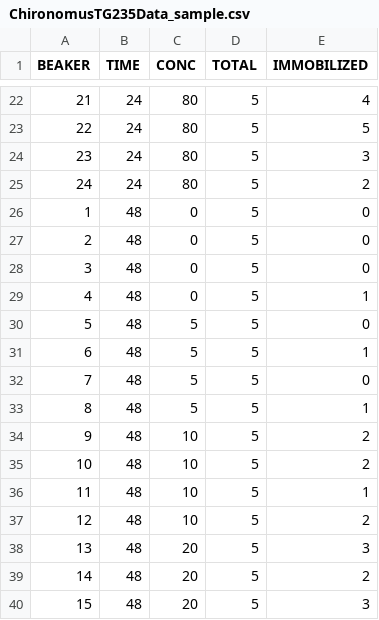
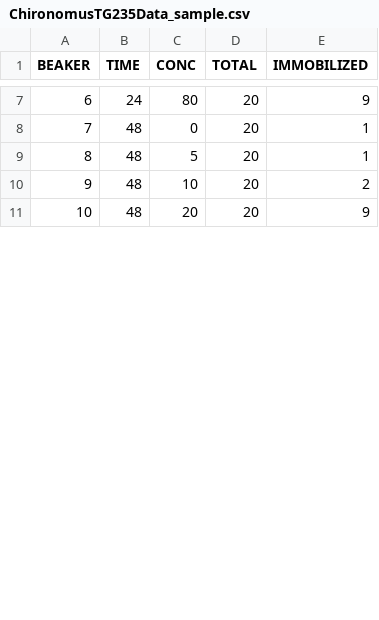
Before and after one commit to KyoHiki/drc_ecotox, a CSV file: www/ChironomusTG235Data_sample.csv, drawn as a sheet; only a part is shown, gaps mark what is left out; removed rows and columns are numbered as before the commit, all else as after; the diff covers the shown part only; the diff names each change by its address in the sheet, - before the commit and + after, or states it on an @@ line.

```diff
--- a/www/ChironomusTG235Data_sample.csv
+++ b/www/ChironomusTG235Data_sample.csv
@@ column A (BEAKER) renumbered between rows 3 and 13 @@
-D7 (TOTAL): 5
+D7 (TOTAL): 20
-E7 (IMMOBILIZED): 4
+E7 (IMMOBILIZED): 9
-row 23: 22 | 24 | 80 | 5 | 5
-row 24: 23 | 24 | 80 | 5 | 3
-row 25: 24 | 24 | 80 | 5 | 2
-row 26: 1 | 48 | 0 | 5 | 0
-row 27: 2 | 48 | 0 | 5 | 0
-row 28: 3 | 48 | 0 | 5 | 0
-D8 (TOTAL): 5
+D8 (TOTAL): 20
-row 30: 5 | 48 | 5 | 5 | 0
-D9 (TOTAL): 5
+D9 (TOTAL): 20
-row 32: 7 | 48 | 5 | 5 | 0
-row 33: 8 | 48 | 5 | 5 | 1
-D10 (TOTAL): 5
+D10 (TOTAL): 20
-row 35: 10 | 48 | 10 | 5 | 2
-row 36: 11 | 48 | 10 | 5 | 1
-row 37: 12 | 48 | 10 | 5 | 2
-D11 (TOTAL): 5
+D11 (TOTAL): 20
-E11 (IMMOBILIZED): 3
+E11 (IMMOBILIZED): 9
-row 39: 14 | 48 | 20 | 5 | 2
-row 40: 15 | 48 | 20 | 5 | 3
```
Also changed, not shown: 22 removed rows and 10 edited cells elsewhere in this file.
